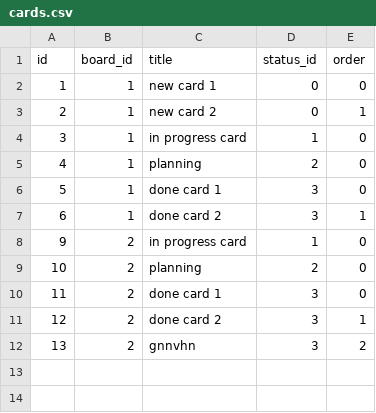
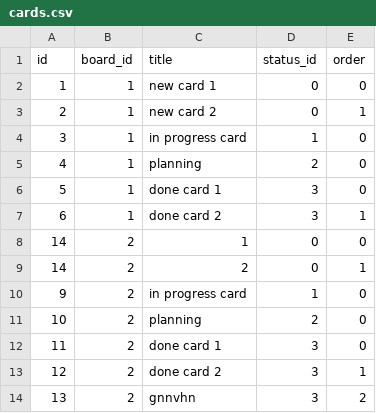
Before and after one commit to leinwanderIstvan/proman-javascript, a CSV file: data/cards.csv, drawn as a sheet; the diff names each change by its address in the sheet, - before the commit and + after, or states it on an @@ line.

Commit message:
add save cards when creating and deleteing a card

```diff
--- a/data/cards.csv
+++ b/data/cards.csv
+row 8: 14 | 2 | 1 | 0 | 0
+row 9: 14 | 2 | 2 | 0 | 1
```
Also changed, not shown: 5 other files.
